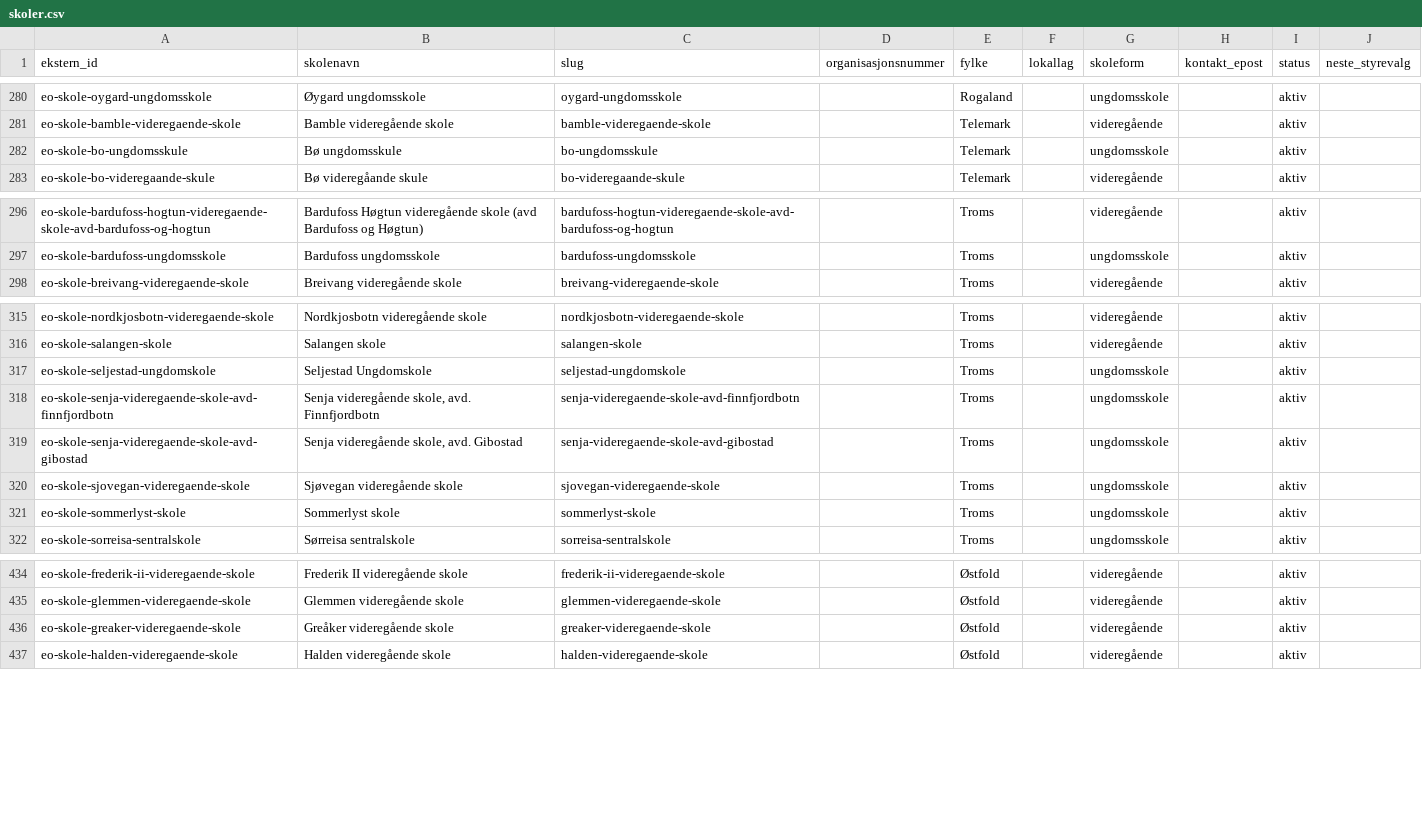
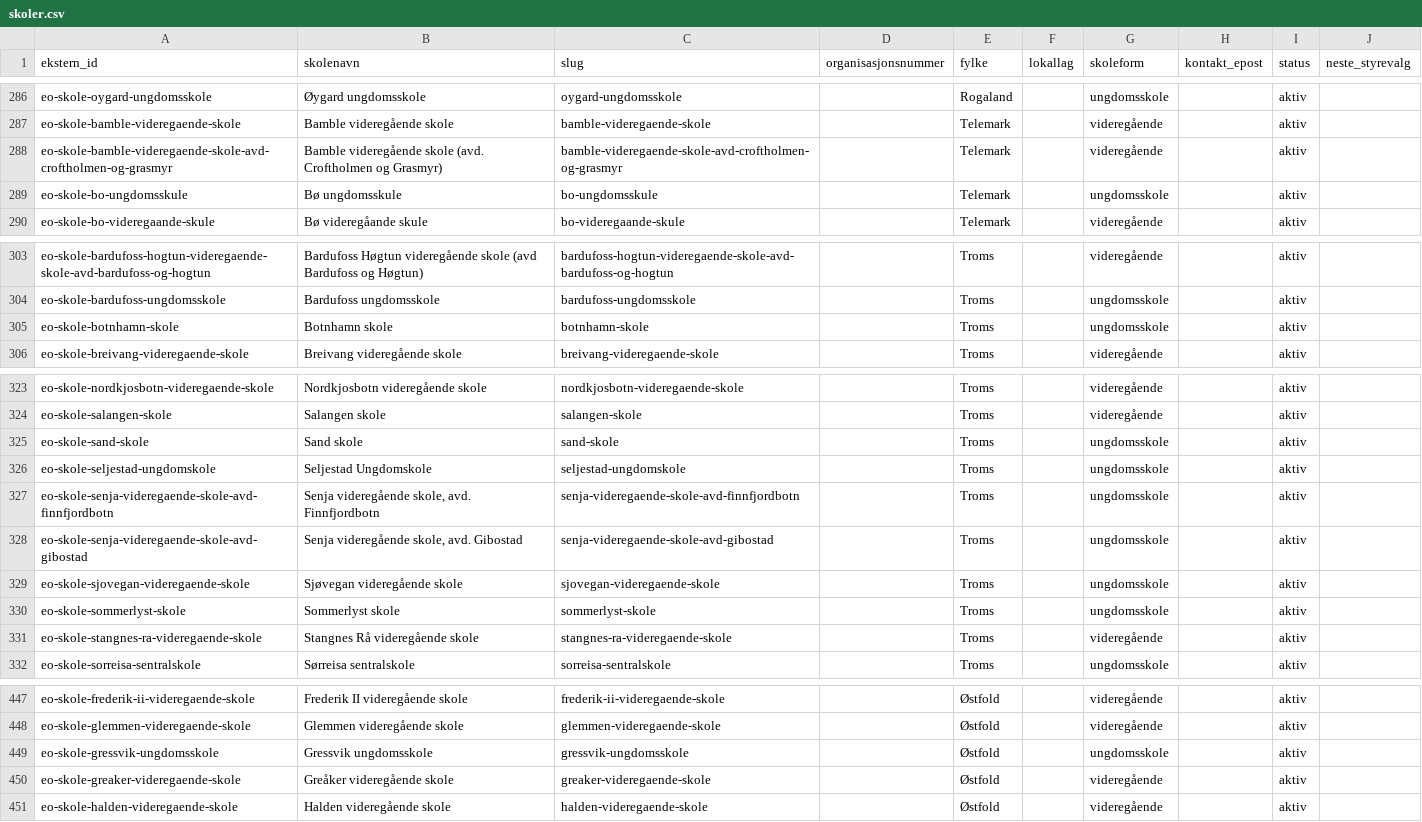
Before and after one commit to nikolaiaskedal/elevradsnett, a CSV file: supabase/pilot/skoler.csv, drawn as a sheet; only a part is shown, gaps mark what is left out; the diff covers the shown part only.

```diff
--- a/supabase/pilot/skoler.csv
+++ b/supabase/pilot/skoler.csv
@@ -281,2 +287,3 @@ eo-skole-oygard-ungdomsskole,Øygard ungdomsskole,oygard-ungdomsskole,,Rogaland,
 eo-skole-bamble-videregaende-skole,Bamble videregående skole,bamble-videregaende-skole,,Telemark,,videregående,,aktiv,
+eo-skole-bamble-videregaende-skole-avd-croftholmen-og-grasmyr,Bamble videregående skole (avd. Croftholmen og Grasmyr),bamble-videregaende-skole-avd-croftholmen-og-grasmyr,,Telemark,,videregående,,aktiv,
 eo-skole-bo-ungdomsskule,Bø ungdomsskule,bo-ungdomsskule,,Telemark,,ungdomsskole,,aktiv,
@@ -297,2 +304,3 @@ eo-skole-bardufoss-hogtun-videregaende-skole-avd-bardufoss-og-hogtun,Bardufoss H
 eo-skole-bardufoss-ungdomsskole,Bardufoss ungdomsskole,bardufoss-ungdomsskole,,Troms,,ungdomsskole,,aktiv,
+eo-skole-botnhamn-skole,Botnhamn skole,botnhamn-skole,,Troms,,ungdomsskole,,aktiv,
 eo-skole-breivang-videregaende-skole,Breivang videregående skole,breivang-videregaende-skole,,Troms,,videregående,,aktiv,
@@ -316,2 +324,3 @@ eo-skole-nordkjosbotn-videregaende-skole,Nordkjosbotn videregående skole,nordkj
 eo-skole-salangen-skole,Salangen skole,salangen-skole,,Troms,,videregående,,aktiv,
+eo-skole-sand-skole,Sand skole,sand-skole,,Troms,,ungdomsskole,,aktiv,
 eo-skole-seljestad-ungdomskole,Seljestad Ungdomskole,seljestad-ungdomskole,,Troms,,ungdomsskole,,aktiv,
@@ -321,2 +330,3 @@ eo-skole-sjovegan-videregaende-skole,Sjøvegan videregående skole,sjovegan-vide
 eo-skole-sommerlyst-skole,Sommerlyst skole,sommerlyst-skole,,Troms,,ungdomsskole,,aktiv,
+eo-skole-stangnes-ra-videregaende-skole,Stangnes Rå videregående skole,stangnes-ra-videregaende-skole,,Troms,,videregående,,aktiv,
 eo-skole-sorreisa-sentralskole,Sørreisa sentralskole,sorreisa-sentralskole,,Troms,,ungdomsskole,,aktiv,
@@ -435,2 +448,3 @@ eo-skole-frederik-ii-videregaende-skole,Frederik II videregående skole,frederik
 eo-skole-glemmen-videregaende-skole,Glemmen videregående skole,glemmen-videregaende-skole,,Østfold,,videregående,,aktiv,
+eo-skole-gressvik-ungdomsskole,Gressvik ungdomsskole,gressvik-ungdomsskole,,Østfold,,ungdomsskole,,aktiv,
 eo-skole-greaker-videregaende-skole,Greåker videregående skole,greaker-videregaende-skole,,Østfold,,videregående,,aktiv,
```
Also changed, not shown: 13 added rows and 4 edited cells elsewhere in this file, 4 other files.
